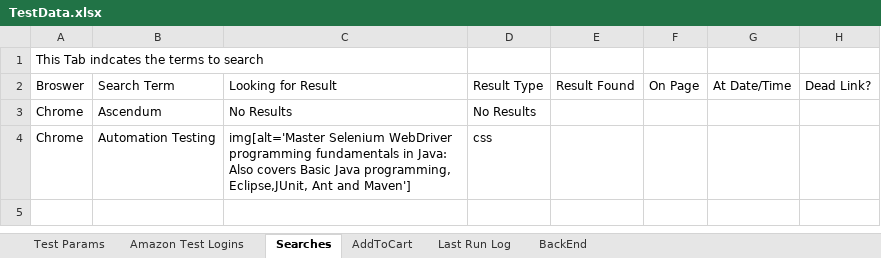
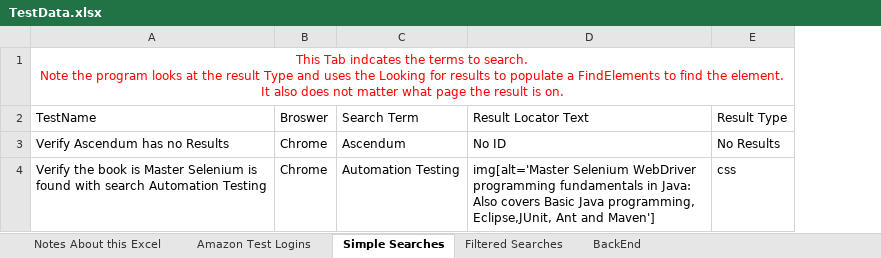
Before and after one commit to prem311/frameworkSelneiumBatch2, an Excel workbook: src/main/java/resources/TestData.xlsx, sheet Simple Searches, drawn as a sheet; values as stored, in another font and other column widths than the file's, no borders; removed rows and columns are numbered as before the commit, all else as after; ↵ is a line break in a cell; the diff names each change by its address in the sheet, - before the commit and + after, or states it on an @@ line.

Commit message:
Added More search testing, reworked main Methods
There is now a Simple Search and a filtered Search, The Simple Search
only looks for the product, the filtered search test filters on the
search. I also reworked the main Methods into a Facade and added Logging

```diff
--- a/src/main/java/resources/TestData.xlsx (sheet Simple Searches)
+++ b/src/main/java/resources/TestData.xlsx (sheet Simple Searches)
-sheet tab: Searches
+sheet tab: Simple Searches
-sheet tab: Test Params
-sheet tab: AddToCart
-sheet tab: Last Run Log
+sheet tab: Notes About this Excel
+sheet tab: Filtered Searches
+column A (TestName), row 1: This Tab indcates the terms to search. ↵ Note the program looks at the result Type and uses the Looking for results to populate a FindElements to find the element. It also does not matter what page the result is on.; rows 3-4: Verify Ascendum has no Results | Verify the book is Master Selenium is found with search Automation Testing
-column C (Looking for Result), rows 3-4: No Results | img[alt='Master Selenium WebDriver programming fundamentals in Java: Also covers Basic Java programming, Eclipse,JUnit, Ant and Maven']
+column D (Result Locator Text), rows 3-4: No ID | img[alt='Master Selenium WebDriver programming fundamentals in Java: Also covers Basic Java programming, Eclipse,JUnit, Ant and Maven']
-column E (Result Found), empty
-column F (On Page), empty
-column G (At Date/Time), empty
-column H (Dead Link?), empty
-B1 (Broswer): This Tab indcates the terms to search
+B1 (Broswer): (empty)
```
Also changed, not shown: sheet BackEnd, sheet Amazon Test Logins, 22 other files.
